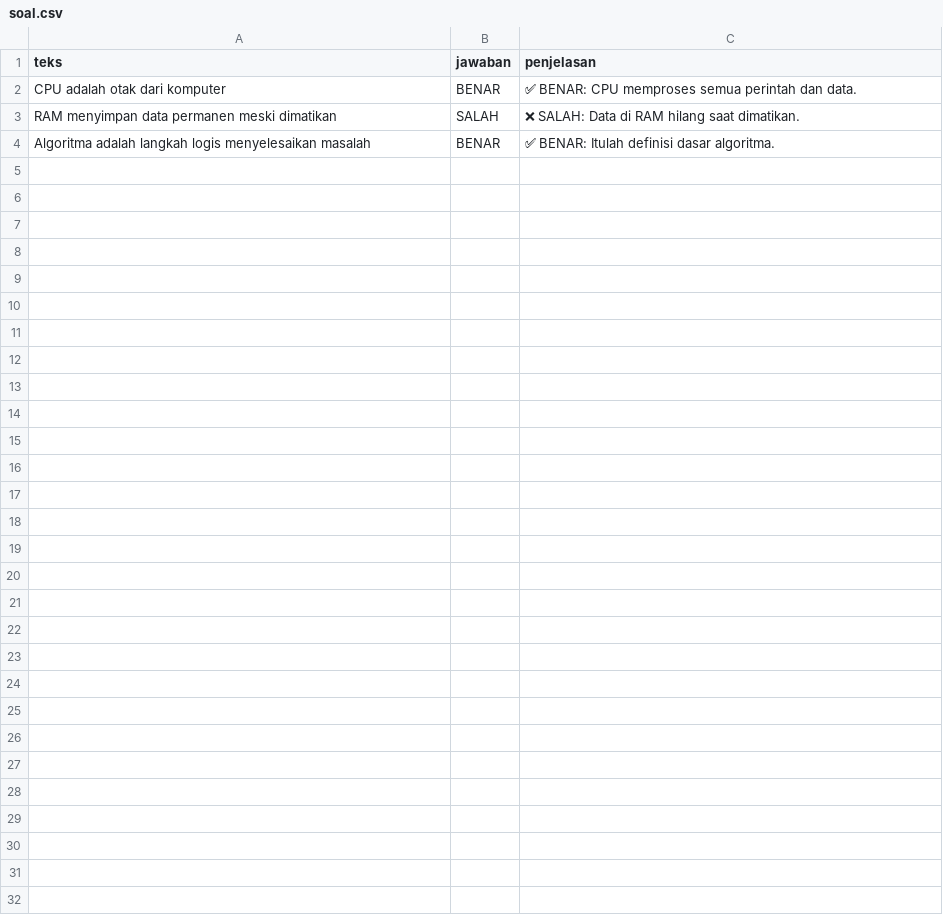
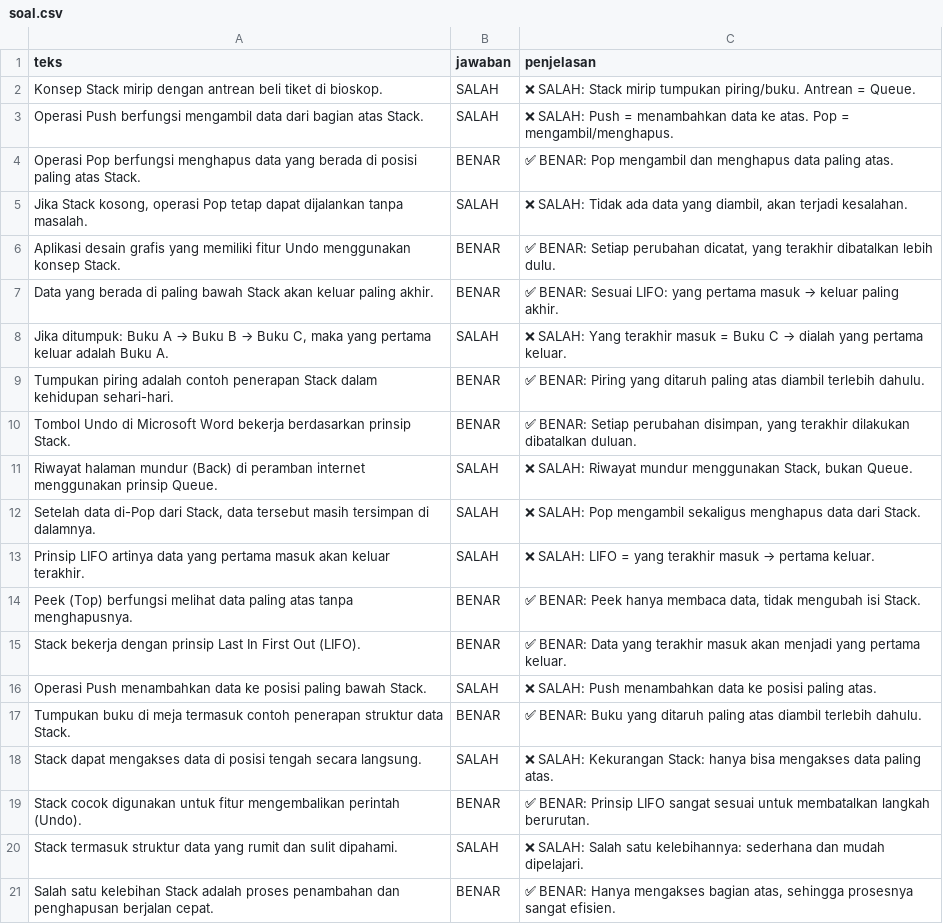
Before and after one commit to hidayatrasyidsyafira/aplikasiTIM_BenarSalah, a CSV file: soal.csv, drawn as a sheet.

Commit message:
Update soal.csv

```diff
--- a/soal.csv
+++ b/soal.csv
@@ -1,4 +1,21 @@
 teks,jawaban,penjelasan
-CPU adalah otak dari komputer,BENAR,✅ BENAR: CPU memproses semua perintah dan data.
-RAM menyimpan data permanen meski dimatikan,SALAH,❌ SALAH: Data di RAM hilang saat dimatikan.
-Algoritma adalah langkah logis menyelesaikan masalah,BENAR,✅ BENAR: Itulah definisi dasar algoritma.
+"Konsep Stack mirip dengan antrean beli tiket di bioskop.","SALAH","❌ SALAH: Stack mirip tumpukan piring/buku. Antrean = Queue."
+"Operasi Push berfungsi mengambil data dari bagian atas Stack.","SALAH","❌ SALAH: Push = menambahkan data ke atas. Pop = mengambil/menghapus."
+"Operasi Pop berfungsi menghapus data yang berada di posisi paling atas Stack.","BENAR","✅ BENAR: Pop mengambil dan menghapus data paling atas."
+"Jika Stack kosong, operasi Pop tetap dapat dijalankan tanpa masalah.","SALAH","❌ SALAH: Tidak ada data yang diambil, akan terjadi kesalahan."
+"Aplikasi desain grafis yang memiliki fitur Undo menggunakan konsep Stack.","BENAR","✅ BENAR: Setiap perubahan dicatat, yang terakhir dibatalkan lebih dulu."
+"Data yang berada di paling bawah Stack akan keluar paling akhir.","BENAR","✅ BENAR: Sesuai LIFO: yang pertama masuk → keluar paling akhir."
+"Jika ditumpuk: Buku A → Buku B → Buku C, maka yang pertama keluar adalah Buku A.","SALAH","❌ SALAH: Yang terakhir masuk = Buku C → dialah yang pertama keluar."
+"Tumpukan piring adalah contoh penerapan Stack dalam kehidupan sehari-hari.","BENAR","✅ BENAR: Piring yang ditaruh paling atas diambil terlebih dahulu."
+"Tombol Undo di Microsoft Word bekerja berdasarkan prinsip Stack.","BENAR","✅ BENAR: Setiap perubahan disimpan, yang terakhir dilakukan dibatalkan duluan."
+"Riwayat halaman mundur (Back) di peramban internet menggunakan prinsip Queue.","SALAH","❌ SALAH: Riwayat mundur menggunakan Stack, bukan Queue."
+"Setelah data di-Pop dari Stack, data tersebut masih tersimpan di dalamnya.","SALAH","❌ SALAH: Pop mengambil sekaligus menghapus data dari Stack."
+"Prinsip LIFO artinya data yang pertama masuk akan keluar terakhir.","SALAH","❌ SALAH: LIFO = yang terakhir masuk → pertama keluar."
+"Peek (Top) berfungsi melihat data paling atas tanpa menghapusnya.","BENAR","✅ BENAR: Peek hanya membaca data, tidak mengubah isi Stack."
+"Stack bekerja dengan prinsip Last In First Out (LIFO).","BENAR","✅ BENAR: Data yang terakhir masuk akan menjadi yang pertama keluar."
+"Operasi Push menambahkan data ke posisi paling bawah Stack.","SALAH","❌ SALAH: Push menambahkan data ke posisi paling atas."
+"Tumpukan buku di meja termasuk contoh penerapan struktur data Stack.","BENAR","✅ BENAR: Buku yang ditaruh paling atas diambil terlebih dahulu."
+"Stack dapat mengakses data di posisi tengah secara langsung.","SALAH","❌ SALAH: Kekurangan Stack: hanya bisa mengakses data paling atas."
+"Stack cocok digunakan untuk fitur mengembalikan perintah (Undo).","BENAR","✅ BENAR: Prinsip LIFO sangat sesuai untuk membatalkan langkah berurutan."
+"Stack termasuk struktur data yang rumit dan sulit dipahami.","SALAH","❌ SALAH: Salah satu kelebihannya: sederhana dan mudah dipelajari."
+"Salah satu kelebihan Stack adalah proses penambahan dan penghapusan berjalan cepat.","BENAR","✅ BENAR: Hanya mengakses bagian atas, sehingga prosesnya sangat efisien."
```
